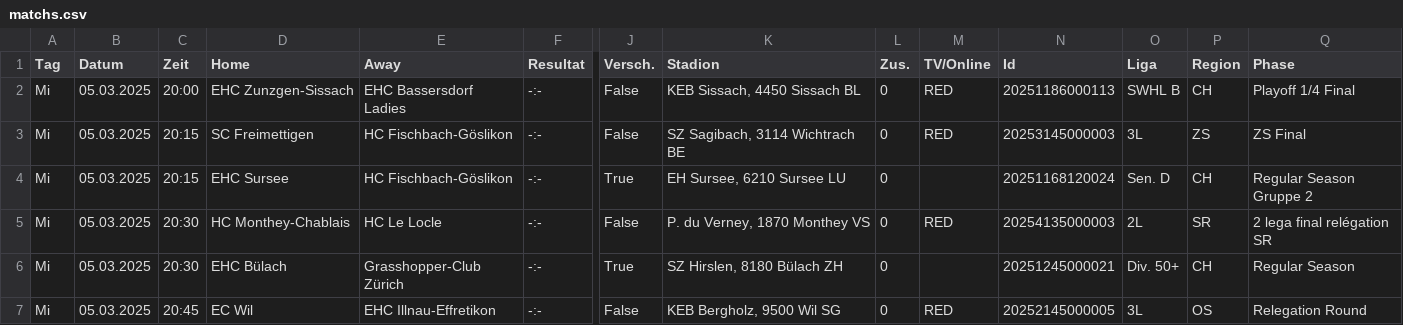
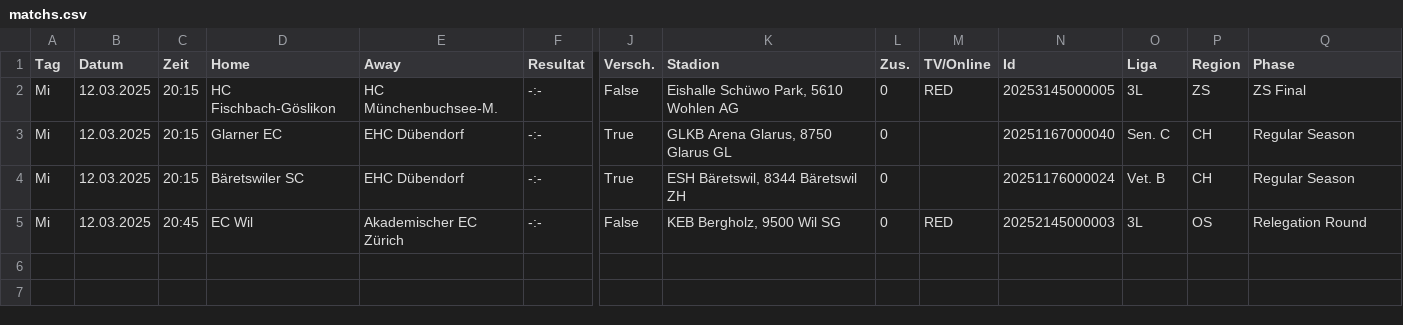
Before and after one commit to ElMonkito/gameday-backend, a CSV file: uploads/matchs.csv, drawn as a sheet; only a part is shown, gaps mark what is left out; removed rows and columns are numbered as before the commit, all else as after; rows hold the shown columns only; the diff names each change by its address in the sheet, - before the commit and + after, or states it on an @@ line.

```diff
--- a/uploads/matchs.csv
+++ b/uploads/matchs.csv
-row 2: Mi | 05.03.2025 | 20:00 | EHC Zunzgen-Sissach | EHC Bassersdorf Ladies | -:- | False | KEB Sissach, 4450 Sissach BL | 0 | RED | 20251186000113 | SWHL B | CH | Playoff 1/4 Final
-B2:B3 (Datum): 05.03.2025
+B2:B3 (Datum): 12.03.2025
-D2 (Home): SC Freimettigen
+D2 (Home): HC Fischbach-Göslikon
-E2 (Away): HC Fischbach-Göslikon
+E2 (Away): HC Münchenbuchsee-M.
-K2 (Stadion): SZ Sagibach, 3114 Wichtrach BE
+K2 (Stadion): Eishalle Schüwo Park, 5610 Wohlen AG
-N2 (Id): 20253145000003
+N2 (Id): 20253145000005
-D3 (Home): EHC Sursee
+D3 (Home): Glarner EC
-E3 (Away): HC Fischbach-Göslikon
+E3 (Away): EHC Dübendorf
-K3 (Stadion): EH Sursee, 6210 Sursee LU
+K3 (Stadion): GLKB Arena Glarus, 8750 Glarus GL
-N3 (Id): 20251168120024
+N3 (Id): 20251167000040
-O3 (Liga): Sen. D
+O3 (Liga): Sen. C
-Q3 (Phase): Regular Season Gruppe 2
+Q3 (Phase): Regular Season
-row 5: Mi | 05.03.2025 | 20:30 | HC Monthey-Chablais | HC Le Locle | -:- | False | P. du Verney, 1870 Monthey VS | 0 | RED | 20254135000003 | 2L | SR | 2 lega final relégation SR
-B4:B5 (Datum): 05.03.2025
+B4:B5 (Datum): 12.03.2025
-C4 (Zeit): 20:30
+C4 (Zeit): 20:15
-D4 (Home): EHC Bülach
+D4 (Home): Bäretswiler SC
-E4 (Away): Grasshopper-Club Zürich
+E4 (Away): EHC Dübendorf
-K4 (Stadion): SZ Hirslen, 8180 Bülach ZH
+K4 (Stadion): ESH Bäretswil, 8344 Bäretswil ZH
-N4 (Id): 20251245000021
+N4 (Id): 20251176000024
-O4 (Liga): Div. 50+
+O4 (Liga): Vet. B
-E5 (Away): EHC Illnau-Effretikon
+E5 (Away): Akademischer EC Zürich
-N5 (Id): 20252145000005
+N5 (Id): 20252145000003
```
Also changed, not shown: 1 other file.
